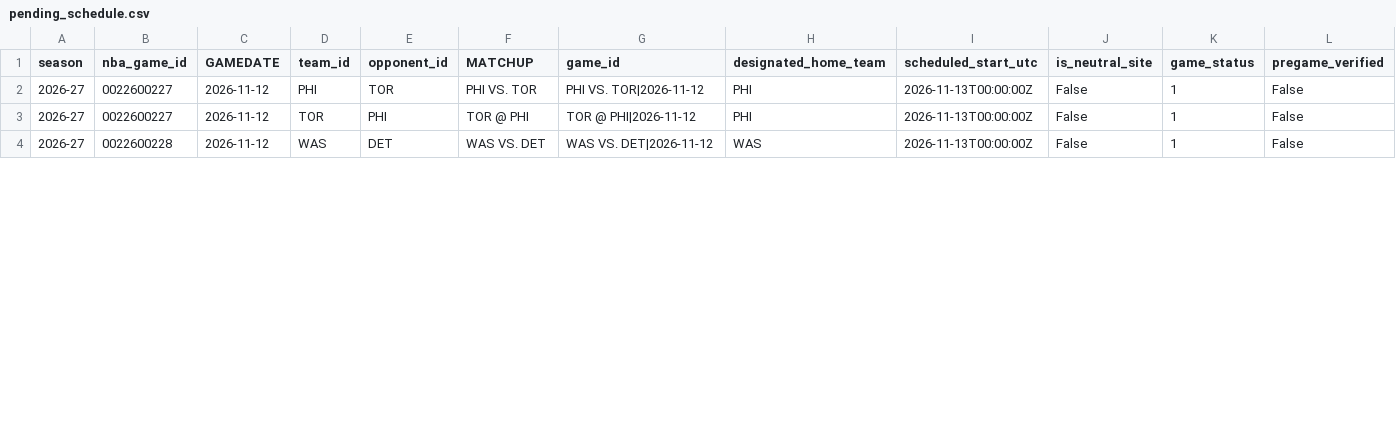
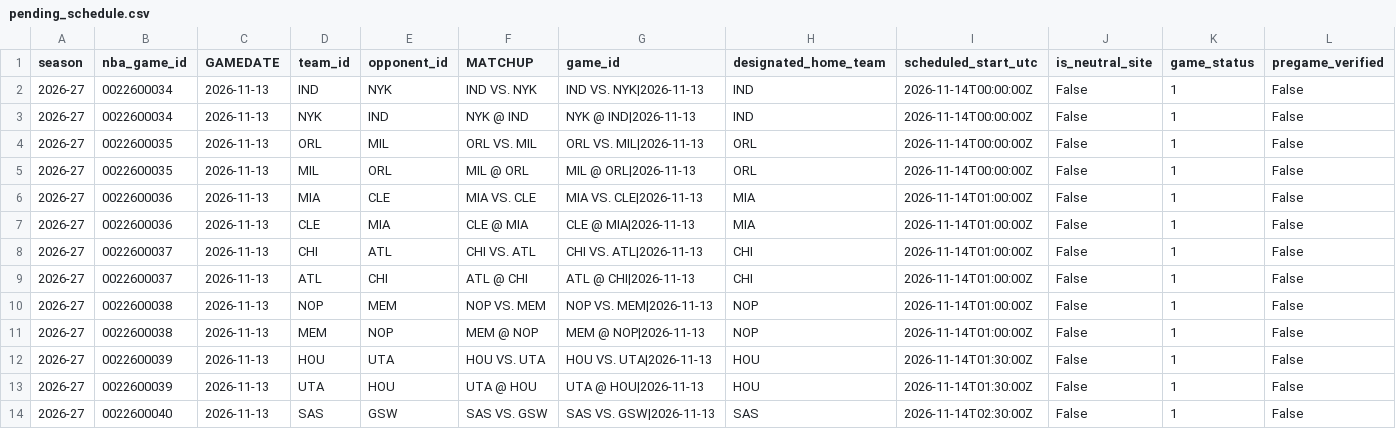
Before and after one commit to syun1031/nba-player-performance-prediction, a CSV file: outputs/future_prediction/pending_schedule.csv, drawn as a sheet; only a part is shown; addresses are those after the commit; rows hold the shown columns only; the diff covers the shown part only; the diff names each change by its address in the sheet, - before the commit and + after, or states it on an @@ line.

```diff
--- a/outputs/future_prediction/pending_schedule.csv
+++ b/outputs/future_prediction/pending_schedule.csv
+row 2: 2026-27 | 0022600034 | 2026-11-13 | IND | NYK | IND VS. NYK | IND VS. NYK|2026-11-13 | IND | 2026-11-14T00:00:00Z | False | 1 | False
+row 3: 2026-27 | 0022600034 | 2026-11-13 | NYK | IND | NYK @ IND | NYK @ IND|2026-11-13 | IND | 2026-11-14T00:00:00Z | False | 1 | False
+row 4: 2026-27 | 0022600035 | 2026-11-13 | ORL | MIL | ORL VS. MIL | ORL VS. MIL|2026-11-13 | ORL | 2026-11-14T00:00:00Z | False | 1 | False
+row 5: 2026-27 | 0022600035 | 2026-11-13 | MIL | ORL | MIL @ ORL | MIL @ ORL|2026-11-13 | ORL | 2026-11-14T00:00:00Z | False | 1 | False
+row 6: 2026-27 | 0022600036 | 2026-11-13 | MIA | CLE | MIA VS. CLE | MIA VS. CLE|2026-11-13 | MIA | 2026-11-14T01:00:00Z | False | 1 | False
+row 7: 2026-27 | 0022600036 | 2026-11-13 | CLE | MIA | CLE @ MIA | CLE @ MIA|2026-11-13 | MIA | 2026-11-14T01:00:00Z | False | 1 | False
-B8:B9 (nba_game_id): 0022600227
+B8:B9 (nba_game_id): 0022600037
-C8:C9 (GAMEDATE): 2026-11-12
+C8:C9 (GAMEDATE): 2026-11-13
-D8 (team_id): PHI
+D8 (team_id): CHI
-E8 (opponent_id): TOR
+E8 (opponent_id): ATL
-F8 (MATCHUP): PHI VS. TOR
+F8 (MATCHUP): CHI VS. ATL
-G8 (game_id): PHI VS. TOR|2026-11-12
+G8 (game_id): CHI VS. ATL|2026-11-13
-H8:H9 (designated_home_team): PHI
+H8:H9 (designated_home_team): CHI
-I8:I9 (scheduled_start_utc): 2026-11-13T00:00:00Z
+I8:I9 (scheduled_start_utc): 2026-11-14T01:00:00Z
-D9 (team_id): TOR
+D9 (team_id): ATL
-E9 (opponent_id): PHI
+E9 (opponent_id): CHI
-F9 (MATCHUP): TOR @ PHI
+F9 (MATCHUP): ATL @ CHI
-G9 (game_id): TOR @ PHI|2026-11-12
+G9 (game_id): ATL @ CHI|2026-11-13
+row 10: 2026-27 | 0022600038 | 2026-11-13 | NOP | MEM | NOP VS. MEM | NOP VS. MEM|2026-11-13 | NOP | 2026-11-14T01:00:00Z | False | 1 | False
+row 11: 2026-27 | 0022600038 | 2026-11-13 | MEM | NOP | MEM @ NOP | MEM @ NOP|2026-11-13 | NOP | 2026-11-14T01:00:00Z | False | 1 | False
+row 12: 2026-27 | 0022600039 | 2026-11-13 | HOU | UTA | HOU VS. UTA | HOU VS. UTA|2026-11-13 | HOU | 2026-11-14T01:30:00Z | False | 1 | False
+row 13: 2026-27 | 0022600039 | 2026-11-13 | UTA | HOU | UTA @ HOU | UTA @ HOU|2026-11-13 | HOU | 2026-11-14T01:30:00Z | False | 1 | False
-B14 (nba_game_id): 0022600228
+B14 (nba_game_id): 0022600040
-C14 (GAMEDATE): 2026-11-12
+C14 (GAMEDATE): 2026-11-13
-D14 (team_id): WAS
+D14 (team_id): SAS
-E14 (opponent_id): DET
+E14 (opponent_id): GSW
-F14 (MATCHUP): WAS VS. DET
+F14 (MATCHUP): SAS VS. GSW
-G14 (game_id): WAS VS. DET|2026-11-12
+G14 (game_id): SAS VS. GSW|2026-11-13
-H14 (designated_home_team): WAS
+H14 (designated_home_team): SAS
-I14 (scheduled_start_utc): 2026-11-13T00:00:00Z
+I14 (scheduled_start_utc): 2026-11-14T02:30:00Z
```
Also changed, not shown: 40 edited cells elsewhere in this file, outputs/current_season_backtest/excluded.csv, outputs/future_prediction/team_games.csv, 6 other files.
